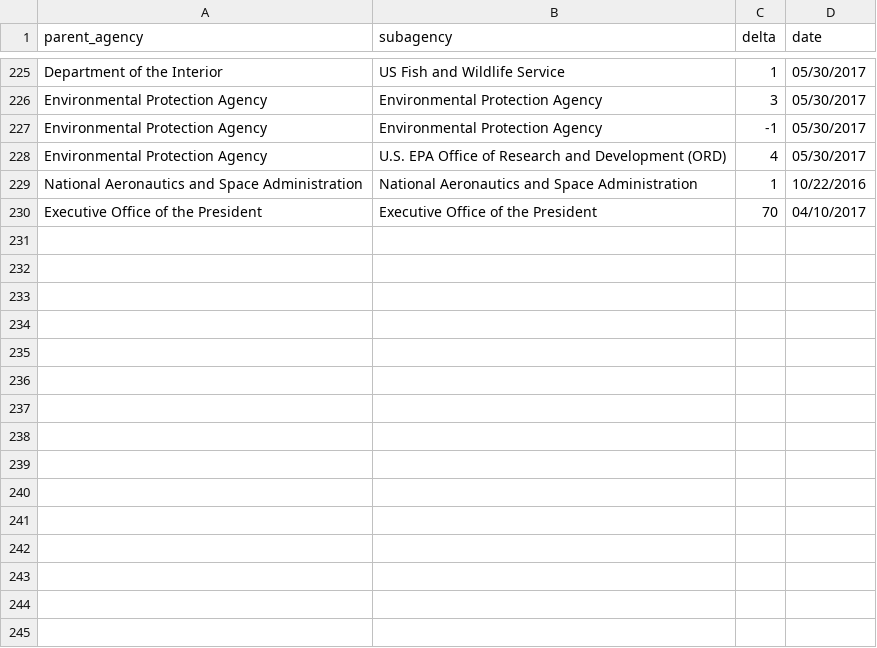
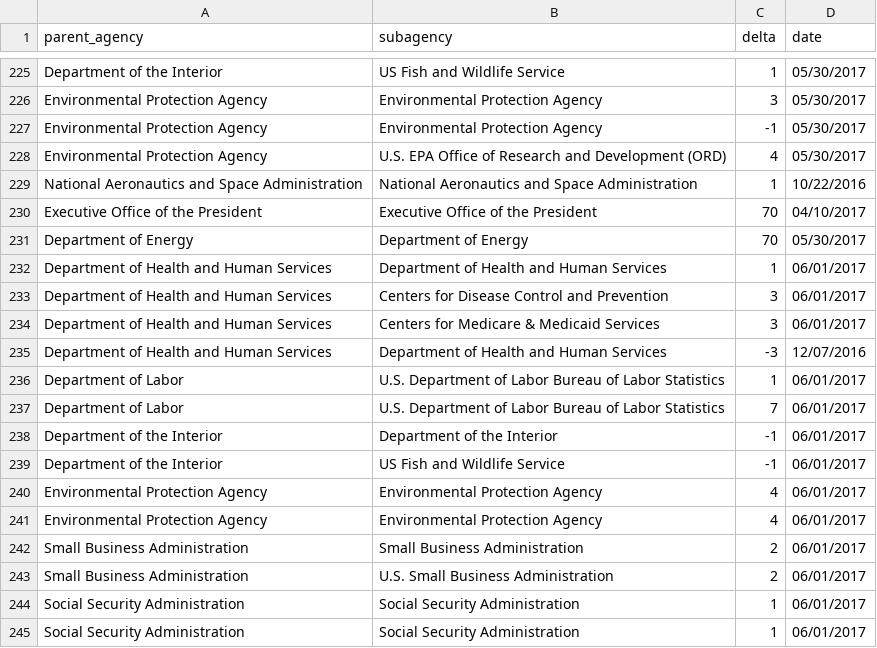
Before and after one commit to hancush/eyeball, a CSV file: output/log.csv, drawn as a sheet; only a part is shown, gaps mark what is left out; the diff names each change by its address in the sheet, - before the commit and + after, or states it on an @@ line.

```diff
--- a/output/log.csv
+++ b/output/log.csv
+row 231: Department of Energy | Department of Energy | 70 | 05/30/2017
+row 232: Department of Health and Human Services | Department of Health and Human Services | 1 | 06/01/2017
+row 233: Department of Health and Human Services | Centers for Disease Control and Prevention | 3 | 06/01/2017
+row 234: Department of Health and Human Services | Centers for Medicare & Medicaid Services | 3 | 06/01/2017
+row 235: Department of Health and Human Services | Department of Health and Human Services | -3 | 12/07/2016
+row 236: Department of Labor | U.S. Department of Labor Bureau of Labor Statistics | 1 | 06/01/2017
+row 237: Department of Labor | U.S. Department of Labor Bureau of Labor Statistics | 7 | 06/01/2017
+row 238: Department of the Interior | Department of the Interior | -1 | 06/01/2017
+row 239: Department of the Interior | US Fish and Wildlife Service | -1 | 06/01/2017
+row 240: Environmental Protection Agency | Environmental Protection Agency | 4 | 06/01/2017
+row 241: Environmental Protection Agency | Environmental Protection Agency | 4 | 06/01/2017
+row 242: Small Business Administration | Small Business Administration | 2 | 06/01/2017
+row 243: Small Business Administration | U.S. Small Business Administration | 2 | 06/01/2017
+row 244: Social Security Administration | Social Security Administration | 1 | 06/01/2017
+row 245: Social Security Administration | Social Security Administration | 1 | 06/01/2017
```
Also changed, not shown: output/churn_summary.csv, 1 other file.
